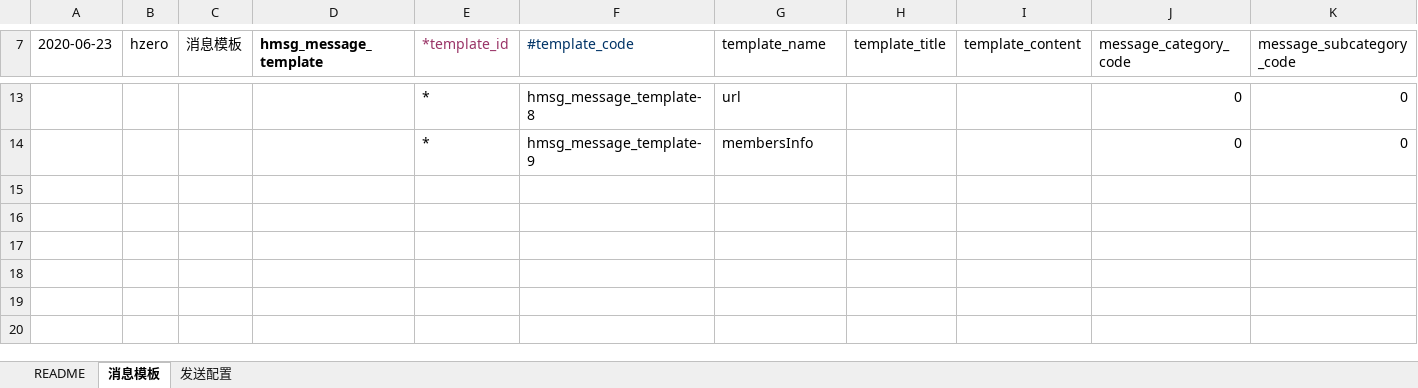
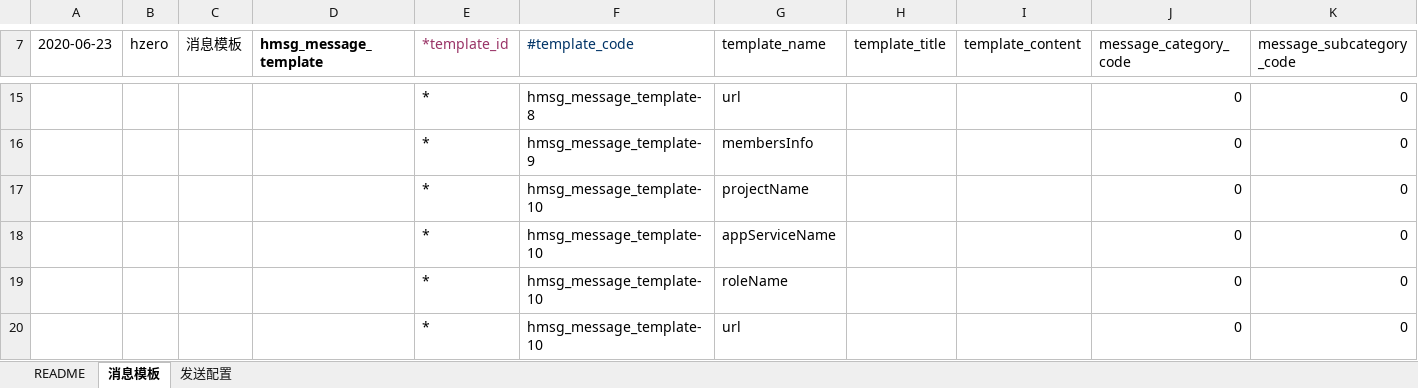
Before and after one commit to open-hand/code-repo-service, an Excel workbook: src/main/resources/script/db/init-data/hrds_code_repo/hzero_message/hzero-data-message.xlsx, sheet 消息模板, drawn as a sheet; only a part is shown, gaps mark what is left out; values as stored, in another font and other column widths than the file's, no borders; rows hold the shown columns only; the diff covers the shown part only; the diff names each change by its address in the sheet, - before the commit and + after, or states it on an @@ line.

```diff
--- a/src/main/resources/script/db/init-data/hrds_code_repo/hzero_message/hzero-data-message.xlsx (sheet 消息模板)
+++ b/src/main/resources/script/db/init-data/hrds_code_repo/hzero_message/hzero-data-message.xlsx (sheet 消息模板)
+row 17:  |  |  |  | * | hmsg_message_template-10 | projectName |  |  | 0 | 0
+row 18:  |  |  |  | * | hmsg_message_template-10 | appServiceName |  |  | 0 | 0
+row 19:  |  |  |  | * | hmsg_message_template-10 | roleName |  |  | 0 | 0
+row 20:  |  |  |  | * | hmsg_message_template-10 | url |  |  | 0 | 0
```
Also changed, not shown: 6 added rows and cell formats elsewhere in this sheet, sheet 发送配置, 1 other file.
